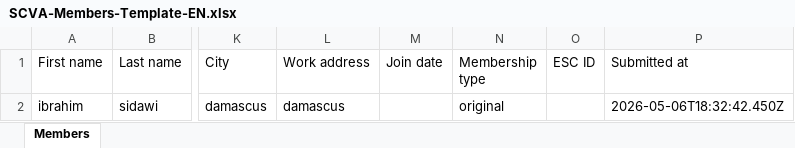
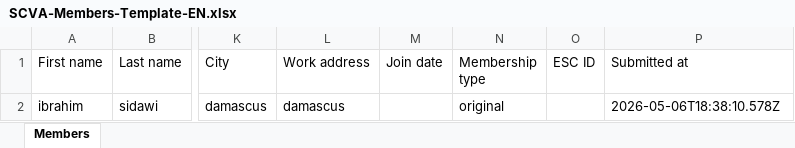
Before and after one commit to ibrahims78/SCVA-Member-Registry_V2, an Excel workbook: docs/form_by_n8n/SCVA-Members-Template-EN.xlsx, sheet Members, drawn as a sheet; only a part is shown, gaps mark what is left out; values as stored, in another font and other column widths than the file's, no borders; the diff names each change by its address in the sheet, - before the commit and + after, or states it on an @@ line.

```diff
--- a/docs/form_by_n8n/SCVA-Members-Template-EN.xlsx (sheet Members)
+++ b/docs/form_by_n8n/SCVA-Members-Template-EN.xlsx (sheet Members)
-P2 (Submitted at): 2026-05-06T18:32:42.450Z
+P2 (Submitted at): 2026-05-06T18:38:10.578Z
```
